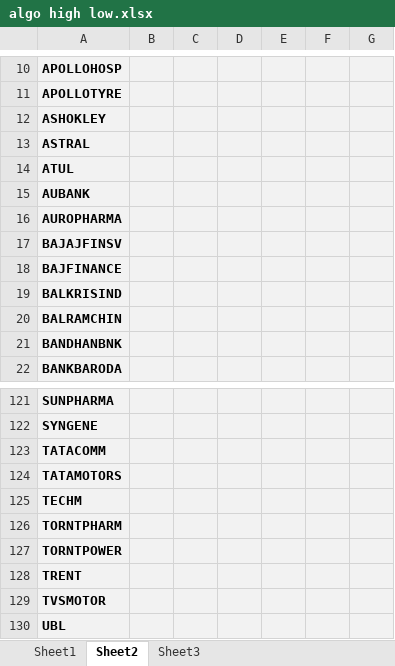
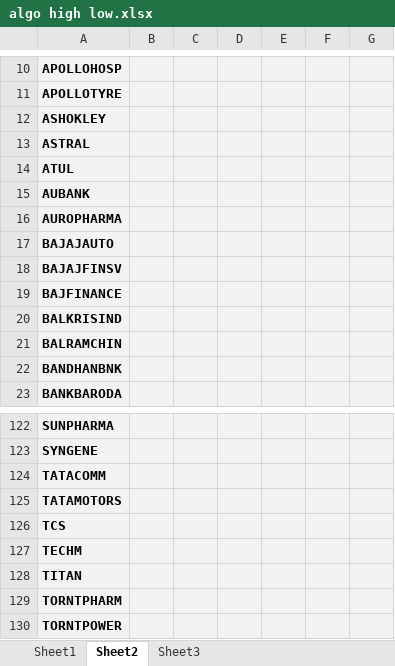
Before and after one commit to ritikTandon/NSEex, an Excel workbook: algo high low.xlsx, sheet Sheet2, drawn as a sheet; only a part is shown, gaps mark what is left out; the shorter side is filled out with more unchanged rows; values as stored, in another font and other column widths than the file's, no borders; the diff names each change by its address in the sheet, - before the commit and + after, or states it on an @@ line.

```diff
--- a/algo high low.xlsx (sheet Sheet2)
+++ b/algo high low.xlsx (sheet Sheet2)
+row 17: BAJAJAUTO
+row 126: TCS
+row 128: TITAN
```
Also changed, not shown: sheet Sheet1, monthly closing creation/m_test.xlsx, 6 other files.
